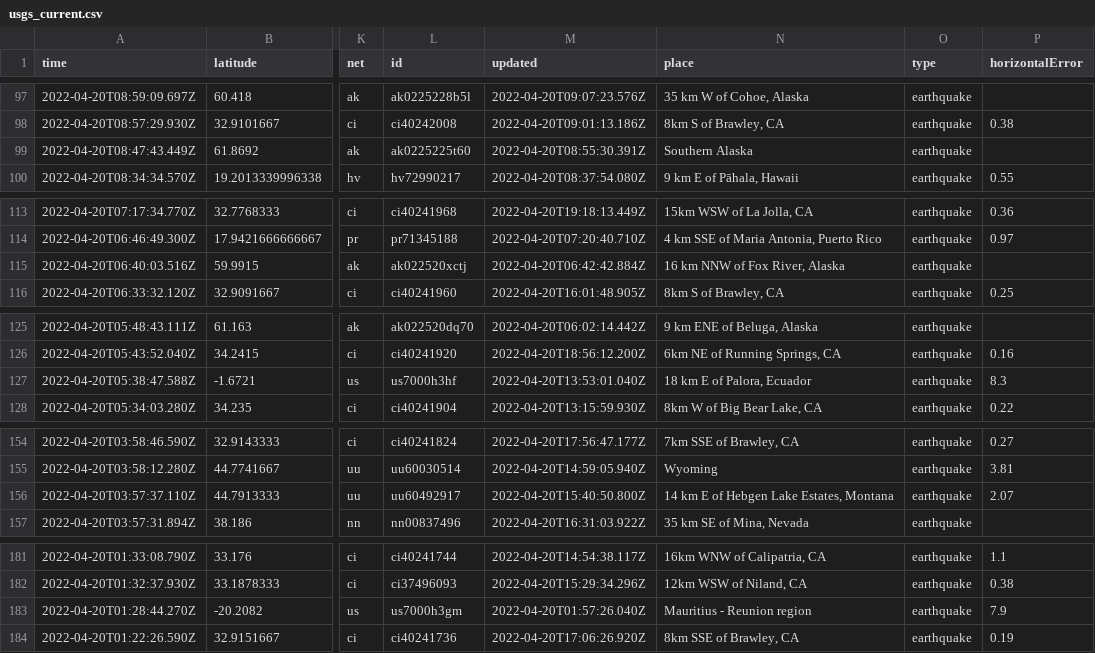
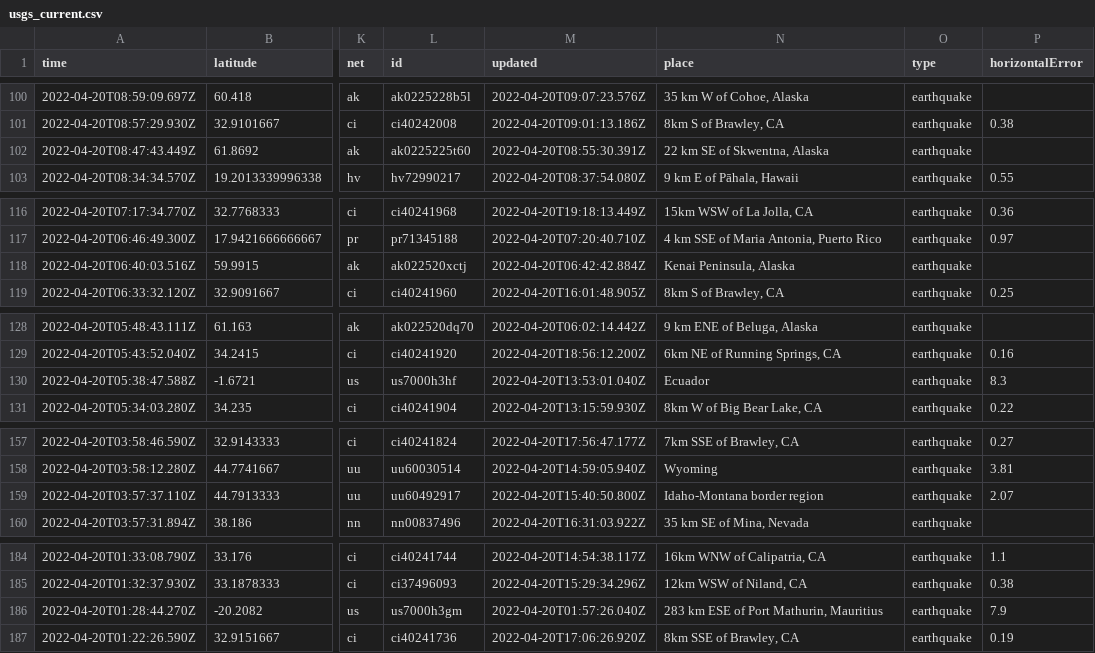
Before and after one commit to layurs/nicar22-githubaction, a CSV file: usgs_current.csv, drawn as a sheet; only a part is shown, gaps mark what is left out; addresses are those after the commit; the diff covers the shown part only; the diff names each change by its address in the sheet, - before the commit and + after, or states it on an @@ line.

```diff
--- a/usgs_current.csv
+++ b/usgs_current.csv
-N102 (place): Southern Alaska
+N102 (place): 22 km SE of Skwentna, Alaska
-N118 (place): 16 km NNW of Fox River, Alaska
+N118 (place): Kenai Peninsula, Alaska
-N130 (place): 18 km E of Palora, Ecuador
+N130 (place): Ecuador
-N159 (place): 14 km E of Hebgen Lake Estates, Montana
+N159 (place): Idaho-Montana border region
-N186 (place): Mauritius - Reunion region
+N186 (place): 283 km ESE of Port Mathurin, Mauritius
```
Also changed, not shown: 3 added rows, 3 removed rows and 6 edited cells elsewhere in this file, 1 other file.
